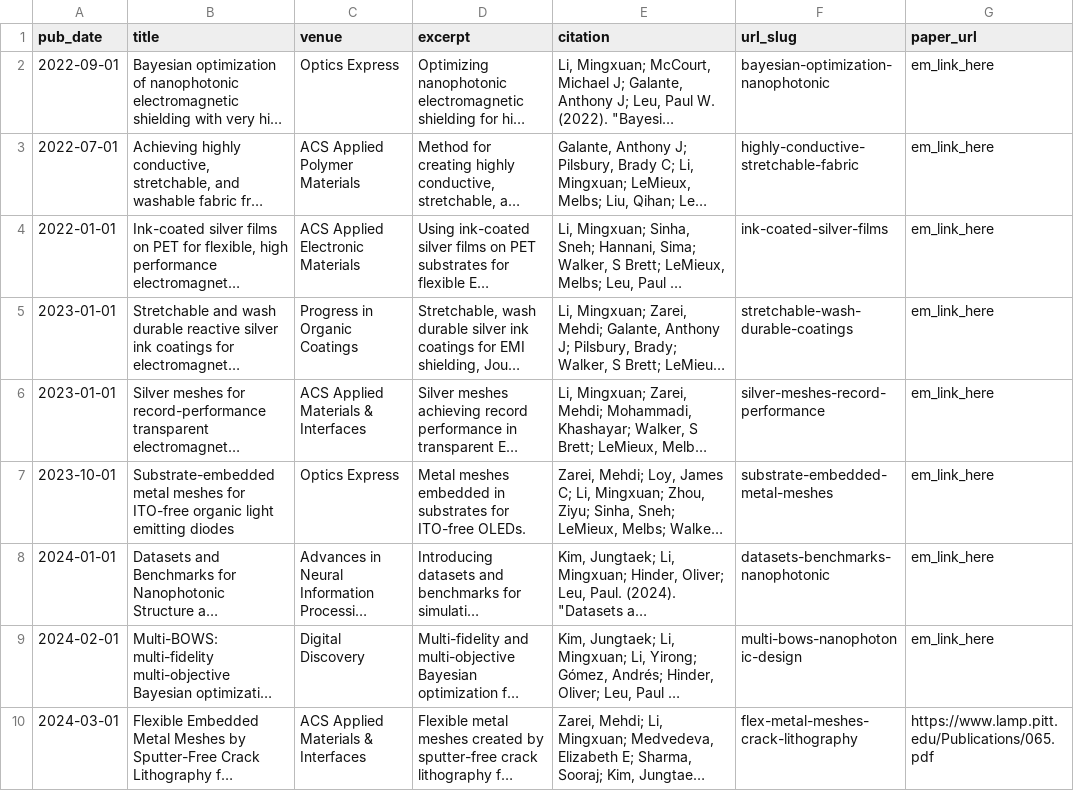
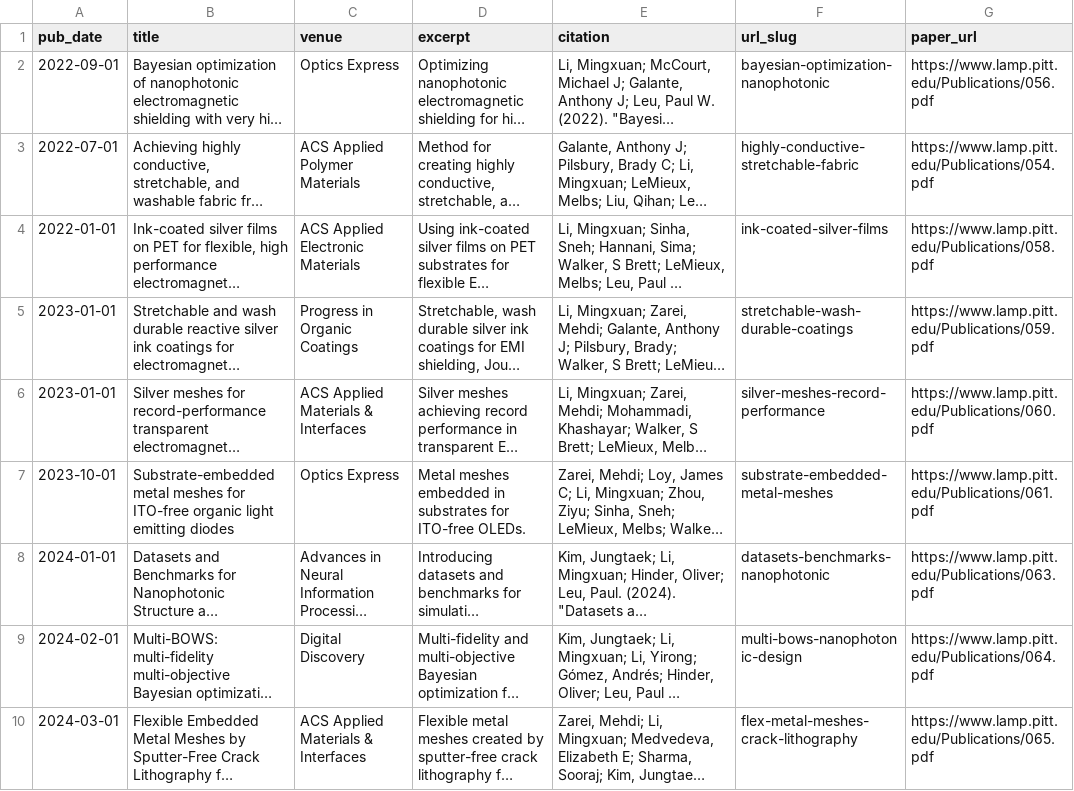
Before and after one commit to Mil152/mil152.github.io, a TSV file: markdown_generator/publications.tsv, drawn as a sheet; long unchanged cells end in …; the diff names each change by its address in the sheet, - before the commit and + after, or states it on an @@ line.

```diff
--- a/markdown_generator/publications.tsv
+++ b/markdown_generator/publications.tsv
-G2 (paper_url): em_link_here
+G2 (paper_url): https://www.lamp.pitt.edu/Publications/056.pdf
-G3 (paper_url): em_link_here
+G3 (paper_url): https://www.lamp.pitt.edu/Publications/054.pdf
-G4 (paper_url): em_link_here
+G4 (paper_url): https://www.lamp.pitt.edu/Publications/058.pdf
-G5 (paper_url): em_link_here
+G5 (paper_url): https://www.lamp.pitt.edu/Publications/059.pdf
-G6 (paper_url): em_link_here
+G6 (paper_url): https://www.lamp.pitt.edu/Publications/060.pdf
-G7 (paper_url): em_link_here
+G7 (paper_url): https://www.lamp.pitt.edu/Publications/061.pdf
-G8 (paper_url): em_link_here
+G8 (paper_url): https://www.lamp.pitt.edu/Publications/063.pdf
-G9 (paper_url): em_link_here
+G9 (paper_url): https://www.lamp.pitt.edu/Publications/064.pdf
```
Also changed, not shown: 11 other files.
